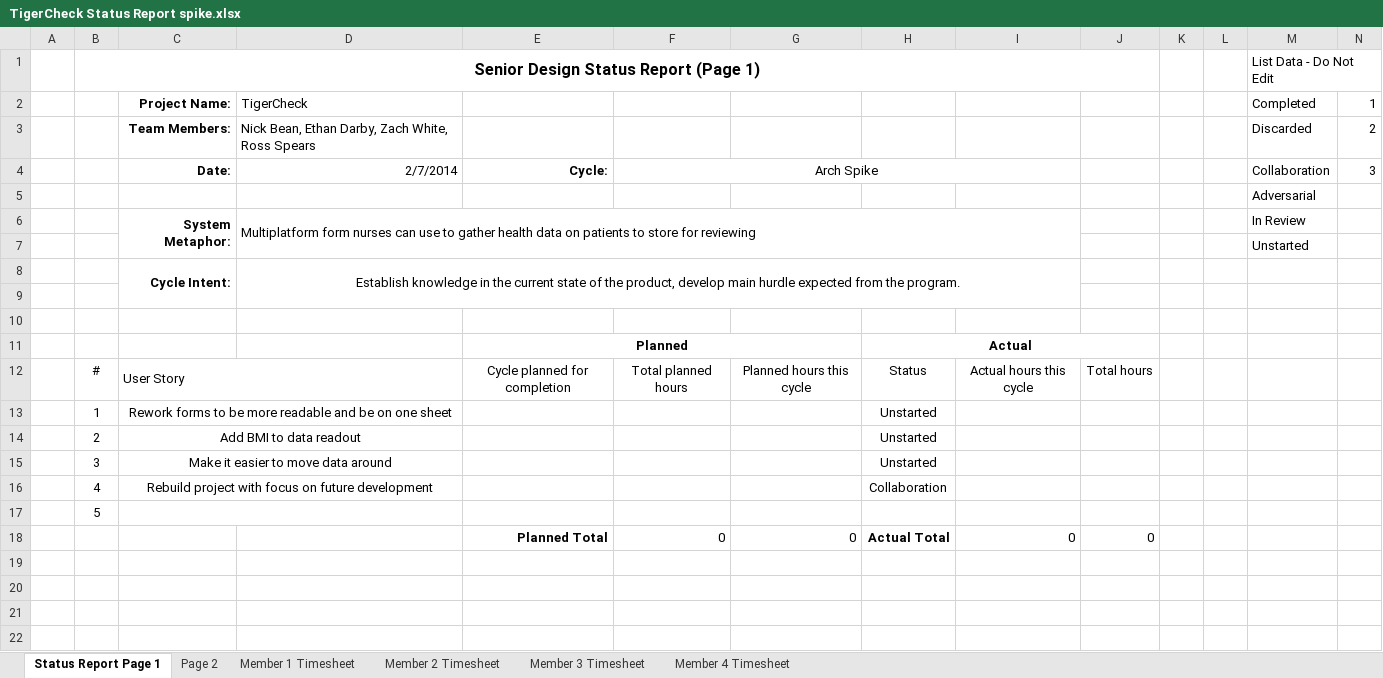
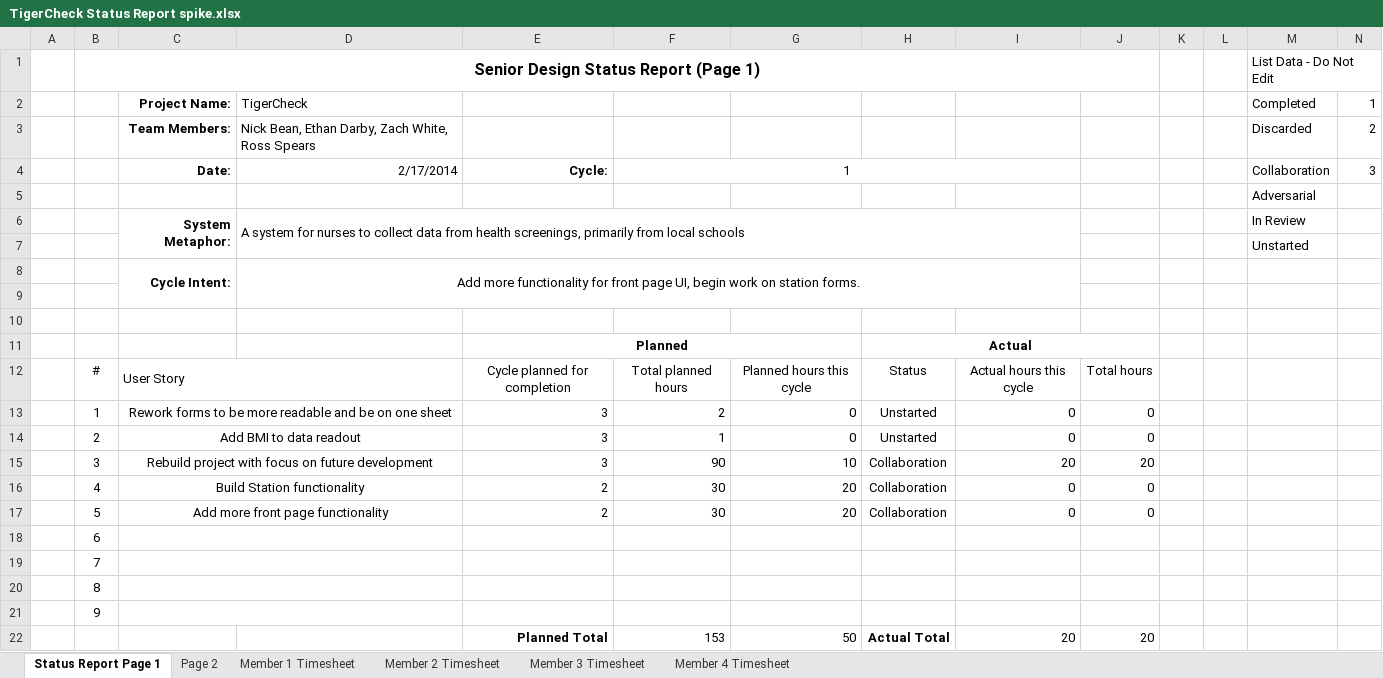
Before and after one commit to TigerCheck/TigerCheck, an Excel workbook: TigerCheck Status Report spike.xlsx, sheet Status Report Page 1, drawn as a sheet; values as stored, in another font and other column widths than the file's, no borders; removed rows and columns are numbered as before the commit, all else as after; the diff names each change by its address in the sheet, - before the commit and + after, or states it on an @@ line.

Commit message:
Status report
Status report completed as far as I can tell, if you guys see anything,
add it, I'll submit around 5 tonight

```diff
--- a/TigerCheck Status Report spike.xlsx (sheet Status Report Page 1)
+++ b/TigerCheck Status Report spike.xlsx (sheet Status Report Page 1)
-D4: 2/7/2014
+D4: 2/17/2014
-F4: Arch Spike
+F4: 1
-D6: Multiplatform form nurses can use to gather health data on patients to store for reviewing
+D6: A system for nurses to collect data from health screenings, primarily from local schools
-D8: Establish knowledge in the current state of the product, develop main hurdle expected from the program.
+D8: Add more functionality for front page UI, begin work on station forms.
-row 13:  | 1 | Rework forms to be more readable and be on one sheet |  |  |  |  | Unstarted
-row 14:  | 2 | Add BMI to data readout |  |  |  |  | Unstarted
-row 15:  | 3 | Make it easier to move data around |  |  |  |  | Unstarted
-row 16:  | 4 | Rebuild project with focus on future development |  |  |  |  | Collaboration
+row 13:  | 1 | Rework forms to be more readable and be on one sheet |  | 3 | 2 | 0 | Unstarted | 0 | 0
+row 14:  | 2 | Add BMI to data readout |  | 3 | 1 | 0 | Unstarted | 0 | 0
+row 15:  | 3 | Rebuild project with focus on future development |  | 3 | 90 | 10 | Collaboration | 20 | 20
+row 16:  | 4 | Build Station functionality |  | 2 | 30 | 20 | Collaboration | 0 | 0
+row 17:  | 5 | Add more front page functionality |  | 2 | 30 | 20 | Collaboration | 0 | 0
-B18: 5
+B18: 6
-row 18:  |  |  |  | Planned Total | 0 | 0 | Actual Total | 0 | 0
+row 19:  | 7
+row 20:  | 8
+row 21:  | 9
+row 22:  |  |  |  | Planned Total | 153 | 50 | Actual Total | 20 | 20
```
Also changed, not shown: sheet Page 2, sheet Member 1 Timesheet, sheet Member 4 Timesheet, sheet Member 3 Timesheet, sheet Member 2 Timesheet.
